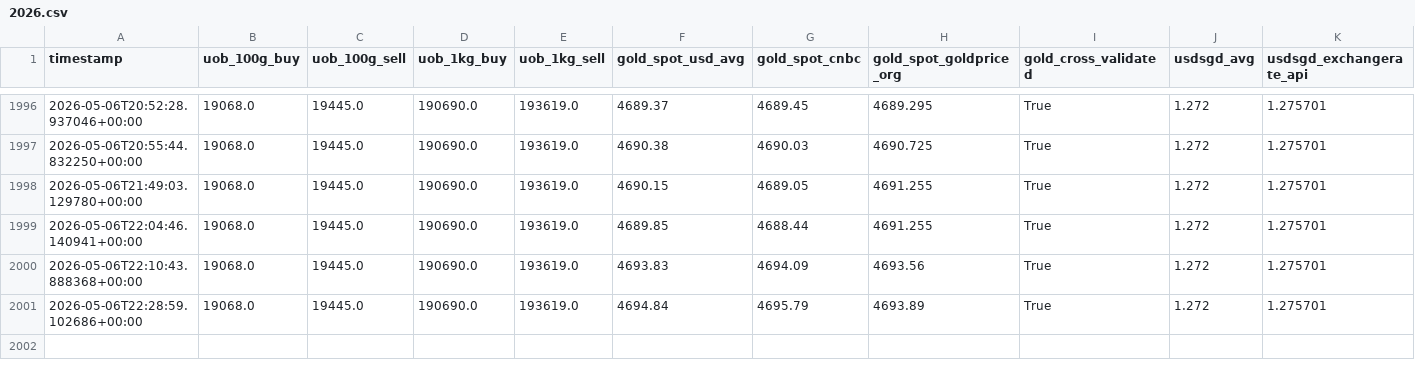
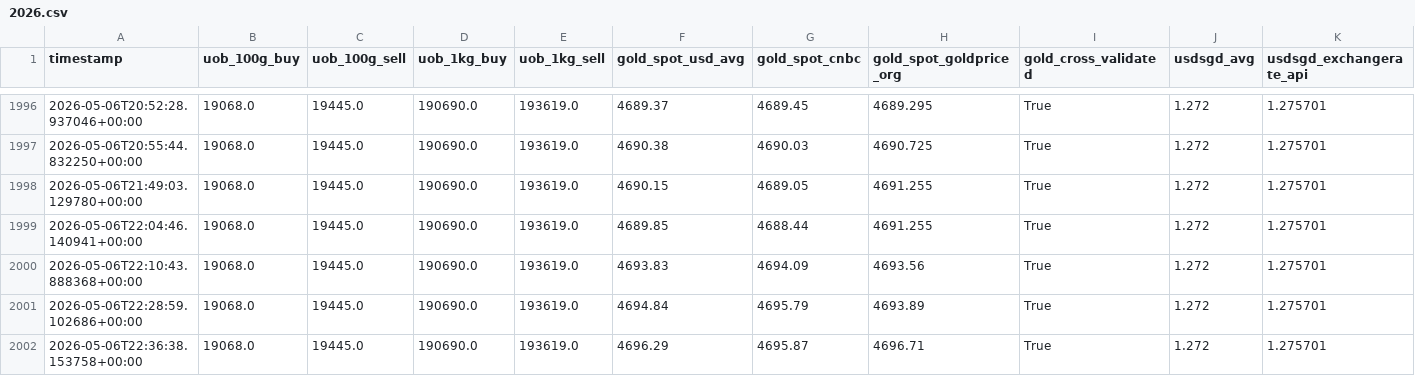
Before and after one commit to BBJcaptain/keju2, a CSV file: data/2026.csv, drawn as a sheet; only a part is shown, gaps mark what is left out; rows hold the shown columns only; the diff names each change by its address in the sheet, - before the commit and + after, or states it on an @@ line.

```diff
--- a/data/2026.csv
+++ b/data/2026.csv
+row 2002: 2026-05-06T22:36:38.153758+00:00 | 19068.0 | 19445.0 | 190690.0 | 193619.0 | 4696.29 | 4695.87 | 4696.71 | True | 1.272 | 1.275701
```
Also changed, not shown: data/2026-05.csv, 2 other files.
